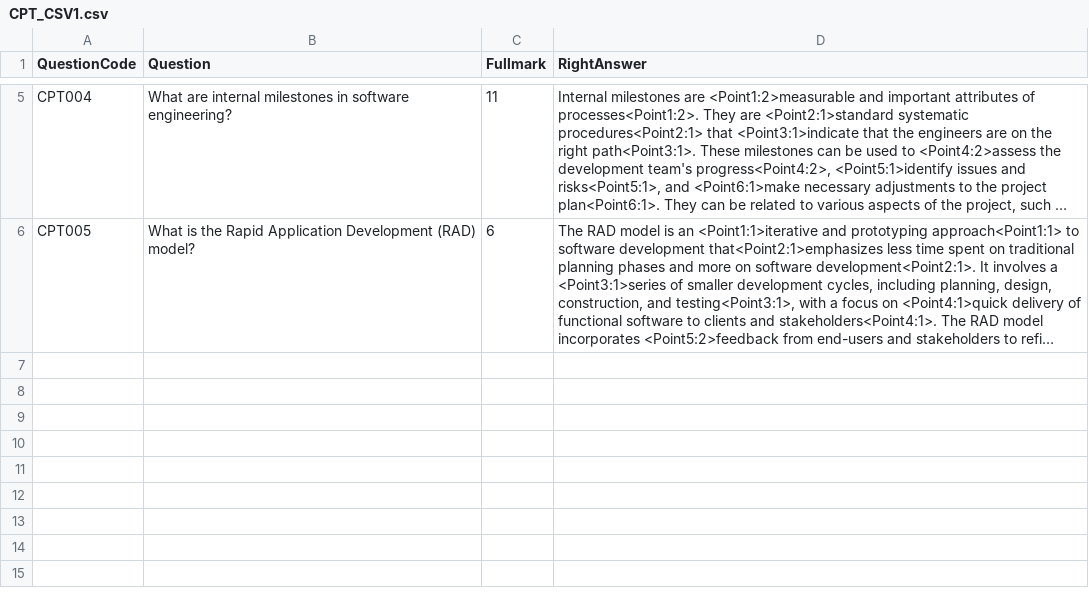
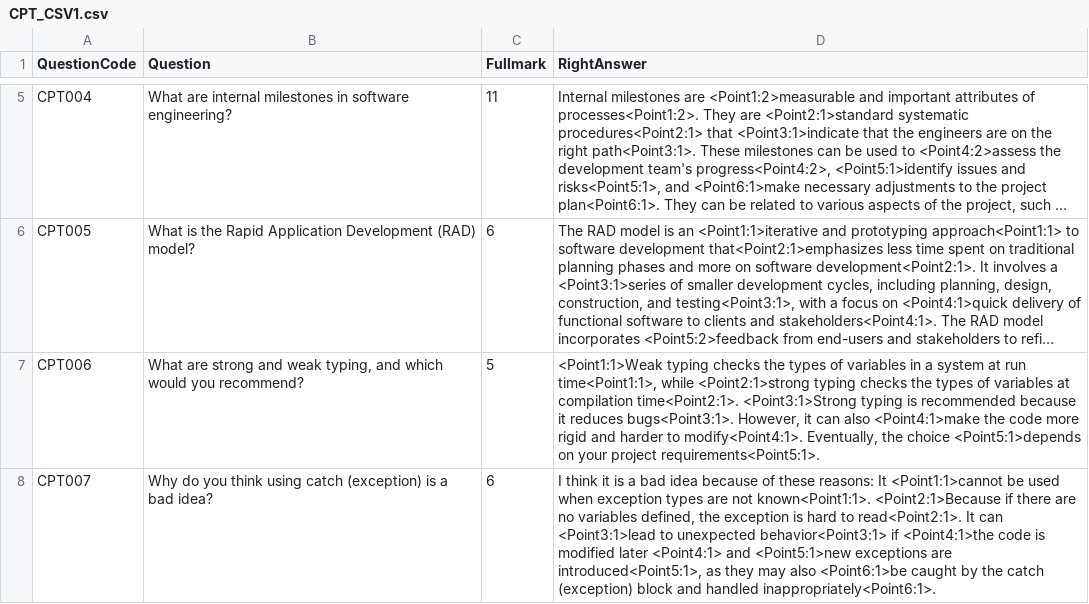
Before and after one commit to 2024-Surf-LLMarking/LLMarking, a CSV file: data/short/CPT/CPT_CSV1.csv, drawn as a sheet; only a part is shown, gaps mark what is left out; long unchanged cells end in …; the diff covers the shown part only; the diff names each change by its address in the sheet, - before the commit and + after, or states it on an @@ line.

```diff
--- a/data/short/CPT/CPT_CSV1.csv
+++ b/data/short/CPT/CPT_CSV1.csv
+row 7: CPT006 | What are strong and weak typing, and which would you recommend? | 5 | <Point1:1>Weak typing checks the types of variables in a system at run time<Point1:1>, while <Point2:1>strong typing checks the types of variables at compilation time<Point2:1>. <Point3:1>Strong typing is recommended because it reduces bugs<Point3:1>. However, it can also <Point4:1>make the code more rigid and harder to modify<Point4:1>. Eventually, the choice <Point5:1>depends on your project requirements<Point5:1>.
+row 8: CPT007 | Why do you think using catch (exception) is a bad idea? | 6 | I think it is a bad idea because of these reasons: It <Point1:1>cannot be used when exception types are not known<Point1:1>. <Point2:1>Because if there are no variables defined, the exception is hard to read<Point2:1>. It can <Point3:1>lead to unexpected behavior<Point3:1> if <Point4:1>the code is modified later <Point4:1> and <Point5:1>new exceptions are introduced<Point5:1>, as they may also <Point6:1>be caught by the catch (exception) block and handled inappropriately<Point6:1>.
```
Also changed, not shown: 1 added row elsewhere in this file, data/short/FIN/FIN_CSV1.csv, data/short/INT/INT_CSV1.csv, 7 other files.
